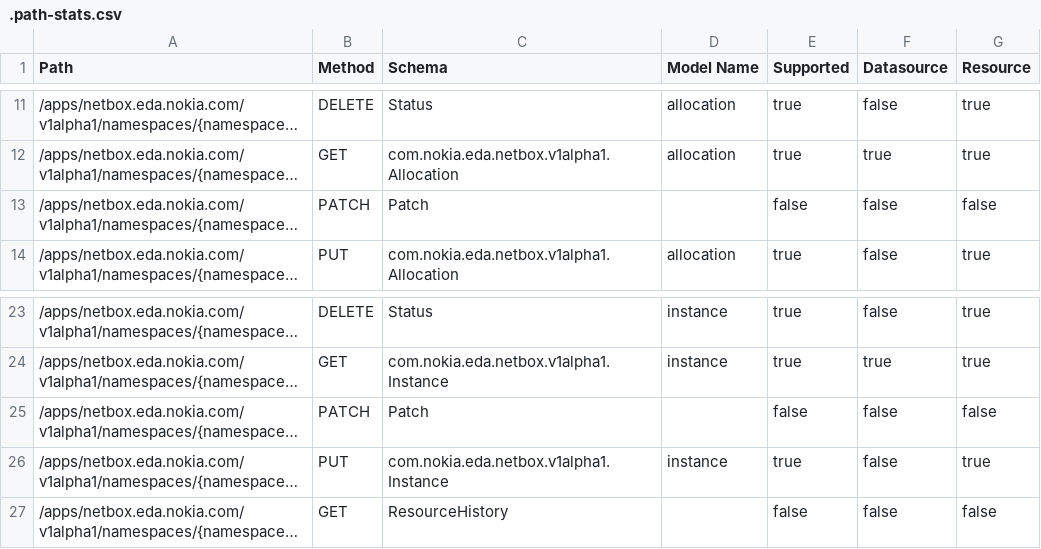
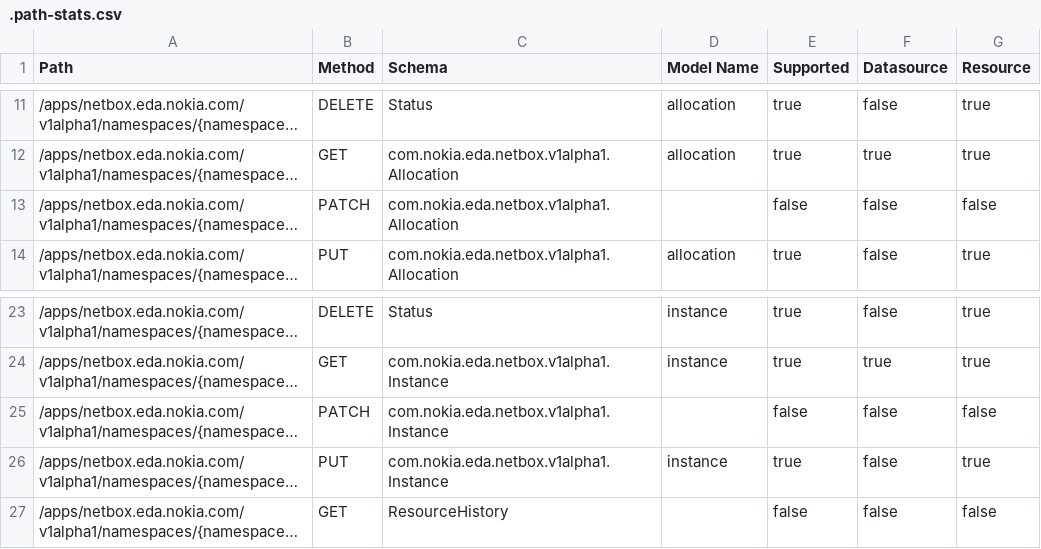
Before and after one commit to nokia-eda/terraform-provider-netbox-v1alpha1, a CSV file: .path-stats.csv, drawn as a sheet; only a part is shown, gaps mark what is left out; long unchanged cells end in …; the diff names each change by its address in the sheet, - before the commit and + after, or states it on an @@ line.

```diff
--- a/.path-stats.csv
+++ b/.path-stats.csv
-C13 (Schema): Patch
+C13 (Schema): com.nokia.eda.netbox.v1alpha1.Allocation
-C25 (Schema): Patch
+C25 (Schema): com.nokia.eda.netbox.v1alpha1.Instance
```
Also changed, not shown: 3 other files.
